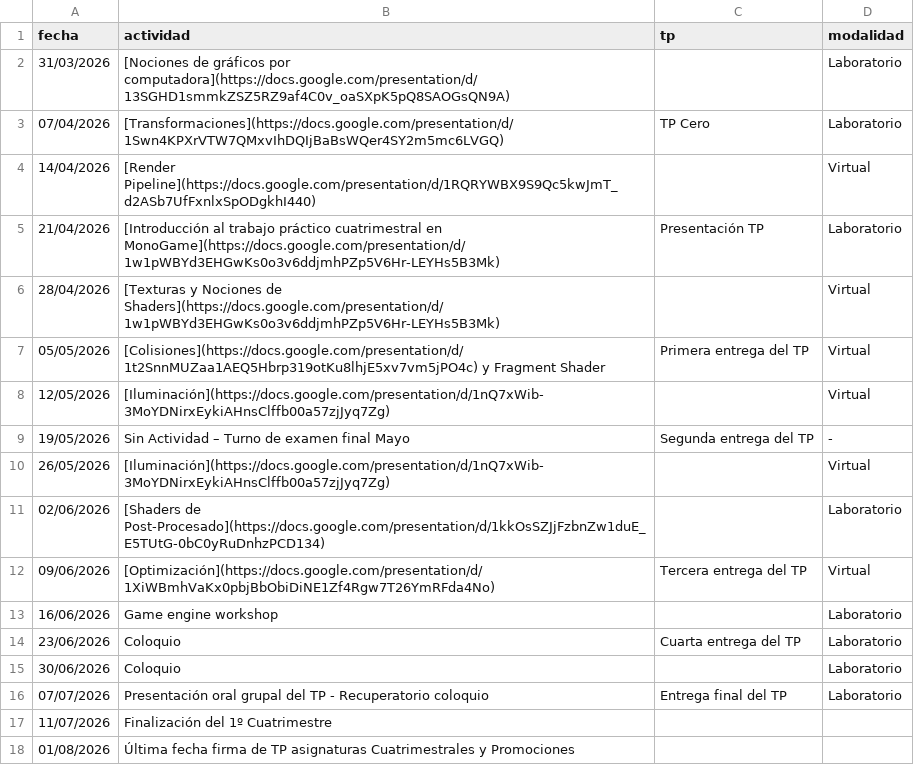
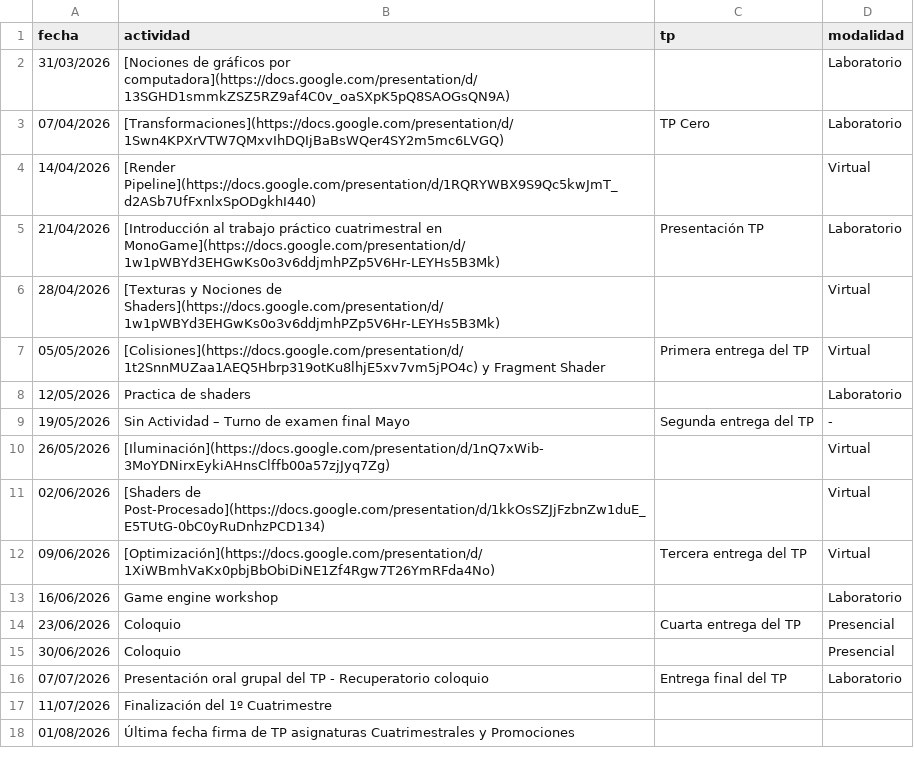
Before and after one commit to tgc-utn/tgc-utn.github.io, a CSV file: _data/cronograma.csv, drawn as a sheet.

Commit message:
saco clase duplicada, agrego practica de shaders y actualizo link al calendario academico

```diff
--- a/_data/cronograma.csv
+++ b/_data/cronograma.csv
@@ -7,10 +7,10 @@ fecha,actividad,tp,modalidad
 05/05/2026,[Colisiones](https://docs.google.com/presentation/d/1t2SnnMUZaa1AEQ5Hbrp319otKu8lhjE5xv7vm5jPO4c) y Fragment Shader,Primera entrega del TP,Virtual
-12/05/2026,[Iluminación](https://docs.google.com/presentation/d/1nQ7xWib-3MoYDNirxEykiAHnsClffb00a57zjJyq7Zg),,Virtual
+12/05/2026,Practica de shaders,,Laboratorio
 19/05/2026,Sin Actividad – Turno de examen final Mayo,Segunda entrega del TP,-
 26/05/2026,[Iluminación](https://docs.google.com/presentation/d/1nQ7xWib-3MoYDNirxEykiAHnsClffb00a57zjJyq7Zg),,Virtual
-02/06/2026,[Shaders de Post-Procesado](https://docs.google.com/presentation/d/1kkOsSZJjFzbnZw1duE_E5TUtG-0bC0yRuDnhzPCD134),,Laboratorio
+02/06/2026,[Shaders de Post-Procesado](https://docs.google.com/presentation/d/1kkOsSZJjFzbnZw1duE_E5TUtG-0bC0yRuDnhzPCD134),,Virtual
 09/06/2026,[Optimización](https://docs.google.com/presentation/d/1XiWBmhVaKx0pbjBbObiDiNE1Zf4Rgw7T26YmRFda4No),Tercera entrega del TP,Virtual
 16/06/2026,Game engine workshop,,Laboratorio
-23/06/2026,Coloquio,Cuarta entrega del TP,Laboratorio
-30/06/2026,Coloquio,,Laboratorio
+23/06/2026,Coloquio,Cuarta entrega del TP,Presencial
+30/06/2026,Coloquio,,Presencial
 07/07/2026,Presentación oral grupal del TP - Recuperatorio coloquio,Entrega final del TP,Laboratorio
```
Also changed, not shown: 1 other file.
